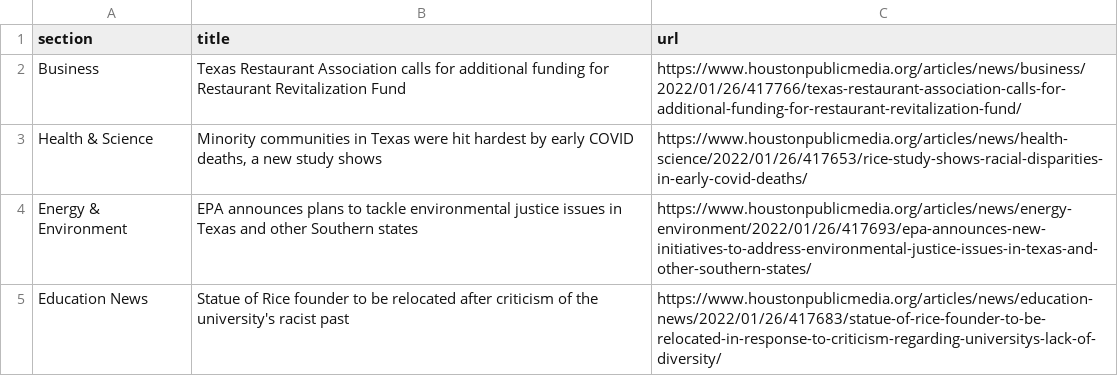
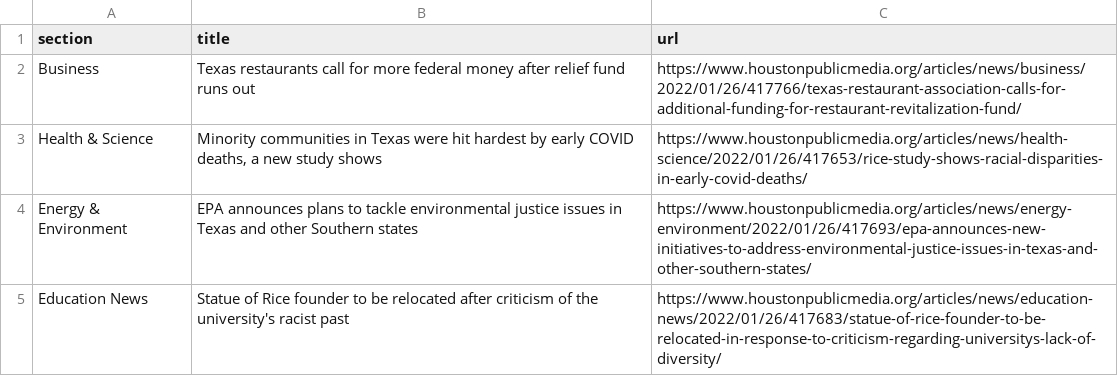
Before and after one commit to jessieblaeser/Autoscraper-Houston-NPR, a CSV file: npr.csv, drawn as a sheet; only a part is shown.

```diff
--- a/npr.csv
+++ b/npr.csv
@@ -1,3 +1,3 @@
 section,title,url
-Business,Texas Restaurant Association calls for additional funding for Restaurant Revitalization Fund,https://www.houstonpublicmedia.org/articles/news/business/2022/01/26/417766/texas-restaurant-association-calls-for-additional-funding-for-restaurant-revitalization-fund/
+Business,Texas restaurants call for more federal money after relief fund runs out,https://www.houstonpublicmedia.org/articles/news/business/2022/01/26/417766/texas-restaurant-association-calls-for-additional-funding-for-restaurant-revitalization-fund/
 Health & Science,"Minority communities in Texas were hit hardest by early COVID deaths, a new study shows",https://www.houstonpublicmedia.org/articles/news/health-science/2022/01/26/417653/rice-study-shows-racial-disparities-in-early-covid-deaths/
```
